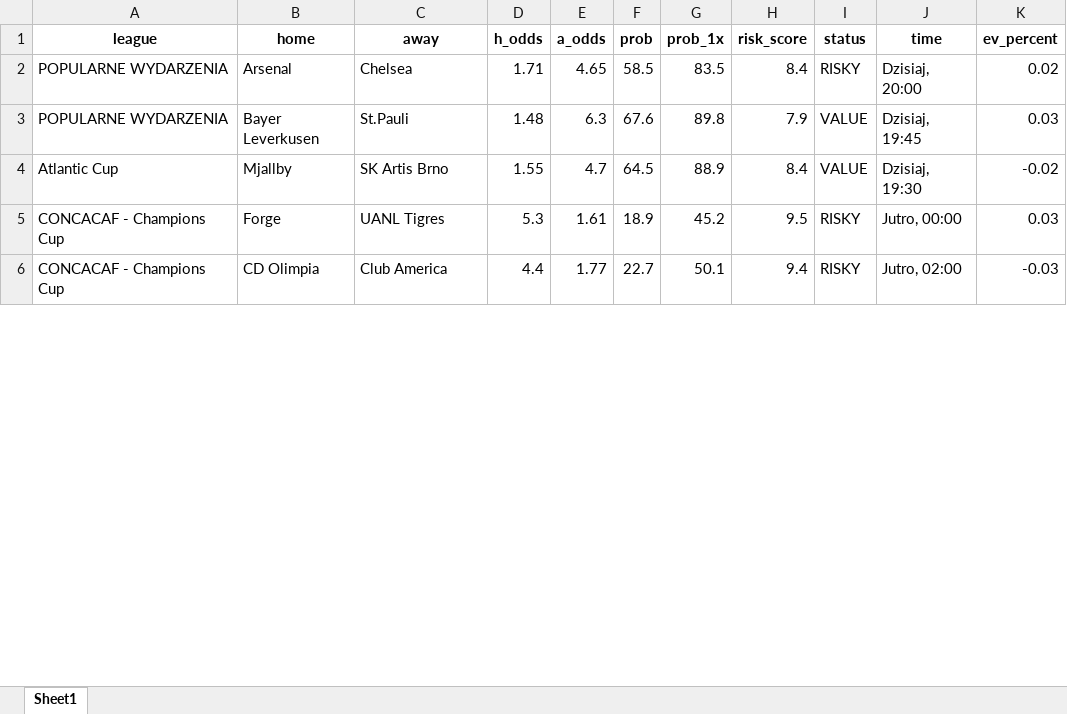
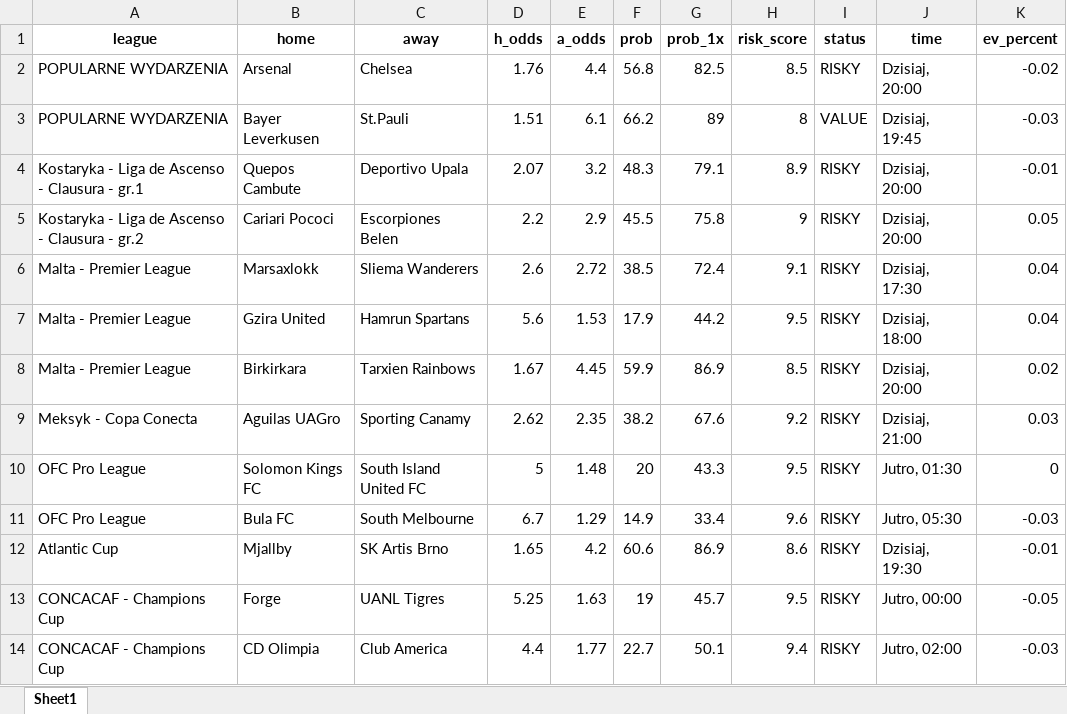
Before and after one commit to Byadiso/webscraper_advanced, an Excel workbook: matches_daily.xlsx, sheet Sheet1, drawn as a sheet; only a part is shown; values as stored, in another font and other column widths than the file's, no borders; addresses are those after the commit; the diff covers the shown part only; the diff names each change by its address in the sheet, - before the commit and + after, or states it on an @@ line.

```diff
--- a/matches_daily.xlsx (sheet Sheet1)
+++ b/matches_daily.xlsx (sheet Sheet1)
-D2 (h_odds): 1.71
+D2 (h_odds): 1.76
-E2 (a_odds): 4.65
+E2 (a_odds): 4.4
-F2 (prob): 58.5
+F2 (prob): 56.8
-G2 (prob_1x): 83.5
+G2 (prob_1x): 82.5
-H2 (risk_score): 8.4
+H2 (risk_score): 8.5
-K2 (ev_percent): 0.02
+K2 (ev_percent): -0.02
-D3 (h_odds): 1.48
+D3 (h_odds): 1.51
-E3 (a_odds): 6.3
+E3 (a_odds): 6.1
-F3 (prob): 67.6
+F3 (prob): 66.2
-G3 (prob_1x): 89.8
+G3 (prob_1x): 89
-H3 (risk_score): 7.9
+H3 (risk_score): 8
-K3 (ev_percent): 0.03
+K3 (ev_percent): -0.03
+row 4: Kostaryka - Liga de Ascenso - Clausura - gr.1 | Quepos Cambute | Deportivo Upala | 2.07 | 3.2 | 48.3 | 79.1 | 8.9 | RISKY | Dzisiaj, 20:00 | -0.01
+row 5: Kostaryka - Liga de Ascenso - Clausura - gr.2 | Cariari Pococi | Escorpiones Belen | 2.2 | 2.9 | 45.5 | 75.8 | 9 | RISKY | Dzisiaj, 20:00 | 0.05
+row 6: Malta - Premier League | Marsaxlokk | Sliema Wanderers | 2.6 | 2.72 | 38.5 | 72.4 | 9.1 | RISKY | Dzisiaj, 17:30 | 0.04
+row 7: Malta - Premier League | Gzira United | Hamrun Spartans | 5.6 | 1.53 | 17.9 | 44.2 | 9.5 | RISKY | Dzisiaj, 18:00 | 0.04
+row 8: Malta - Premier League | Birkirkara | Tarxien Rainbows | 1.67 | 4.45 | 59.9 | 86.9 | 8.5 | RISKY | Dzisiaj, 20:00 | 0.02
+row 9: Meksyk - Copa Conecta | Aguilas UAGro | Sporting Canamy | 2.62 | 2.35 | 38.2 | 67.6 | 9.2 | RISKY | Dzisiaj, 21:00 | 0.03
+row 10: OFC Pro League | Solomon Kings FC | South Island United FC | 5 | 1.48 | 20 | 43.3 | 9.5 | RISKY | Jutro, 01:30 | 0
+row 11: OFC Pro League | Bula FC | South Melbourne | 6.7 | 1.29 | 14.9 | 33.4 | 9.6 | RISKY | Jutro, 05:30 | -0.03
-D12 (h_odds): 1.55
+D12 (h_odds): 1.65
-E12 (a_odds): 4.7
+E12 (a_odds): 4.2
-F12 (prob): 64.5
+F12 (prob): 60.6
-G12 (prob_1x): 88.9
+G12 (prob_1x): 86.9
-H12 (risk_score): 8.4
+H12 (risk_score): 8.6
-I12 (status): VALUE
+I12 (status): RISKY
-K12 (ev_percent): -0.02
+K12 (ev_percent): -0.01
-D13 (h_odds): 5.3
+D13 (h_odds): 5.25
-E13 (a_odds): 1.61
+E13 (a_odds): 1.63
-F13 (prob): 18.9
+F13 (prob): 19
-G13 (prob_1x): 45.2
+G13 (prob_1x): 45.7
-K13 (ev_percent): 0.03
+K13 (ev_percent): -0.05
```
Also changed, not shown: 9 removed rows and 30 edited cells elsewhere in this sheet.
